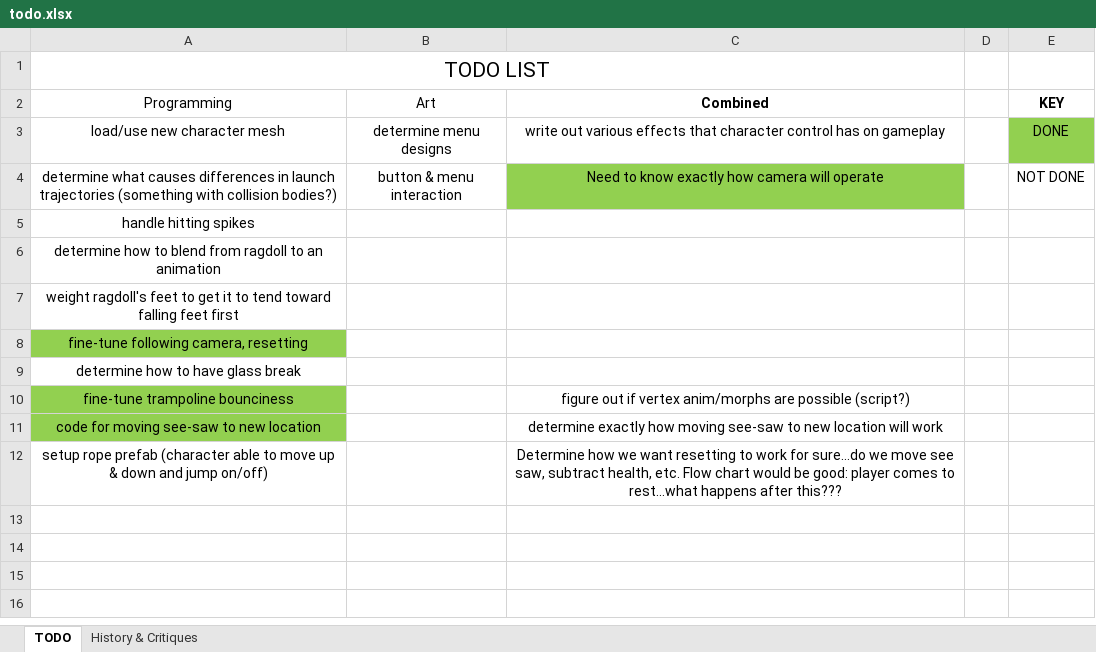
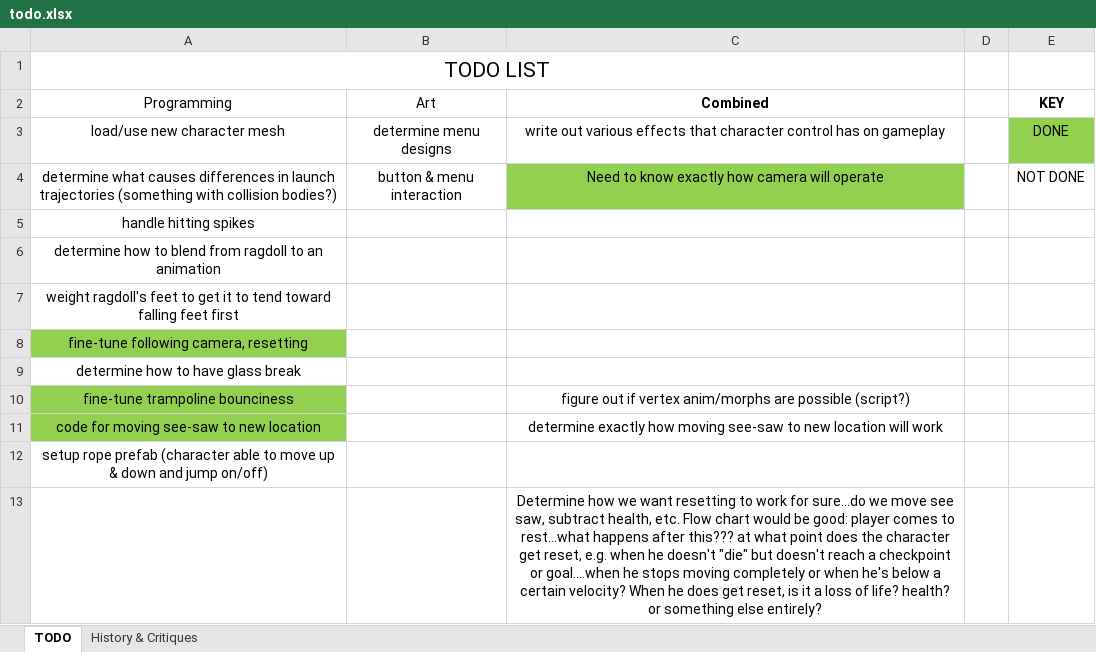
Before and after one commit to pawan-adk/see-saw-unity, an Excel workbook: see-saw-unity/Docs/todo.xlsx, sheet TODO, drawn as a sheet; values as stored, in another font and other column widths than the file's, no borders; table styles not drawn; the diff names each change by its address in the sheet, - before the commit and + after, or states it on an @@ line.

```diff
--- a/see-saw-unity/Docs/todo.xlsx (sheet TODO)
+++ b/see-saw-unity/Docs/todo.xlsx (sheet TODO)
-C12 (Combined): Determine how we want resetting to work for sure…do we move see saw, subtract health, etc. Flow chart would be good: player comes to rest…what happens after this???
+C12 (Combined): (empty)
+row 13:  |  | Determine how we want resetting to work for sure…do we move see saw, subtract health, etc. Flow chart would be good: player comes to rest…what happens after this??? at what point does the character get reset, e.g. when he doesn't "die" but doesn't reach a checkpoint or goal....when he stops moving completely or when he's below a certain velocity? When he does get reset, is it a loss of life? health? or something else entirely?
```
Also changed, not shown: 1 other file.
